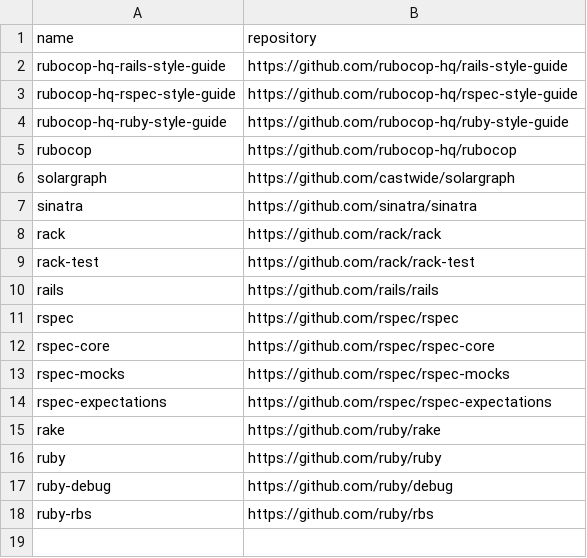
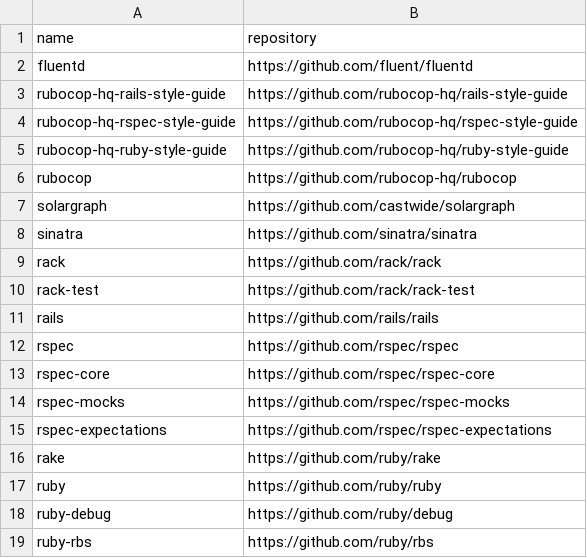
Before and after one commit to easbarba/lar, a CSV file: .config/floss/ruby.csv, drawn as a sheet.

Commit message:
floss/ruby: add fluentd

```diff
--- a/.config/floss/ruby.csv
+++ b/.config/floss/ruby.csv
@@ -1,2 +1,3 @@
 name,repository
+fluentd,https://github.com/fluent/fluentd
 rubocop-hq-rails-style-guide,https://github.com/rubocop-hq/rails-style-guide
```
